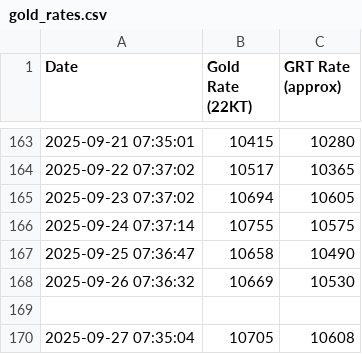
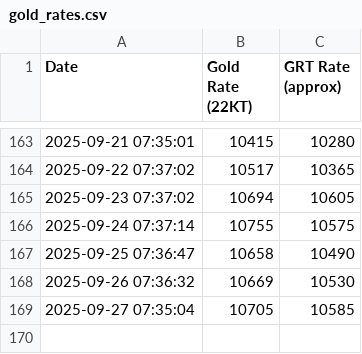
Before and after one commit to NikBK/grt-gold-rate-tracker, a CSV file: gold_rates.csv, drawn as a sheet; only a part is shown, gaps mark what is left out.

Commit message:
Update gold_rates.csv

```diff
--- a/gold_rates.csv
+++ b/gold_rates.csv
@@ -168,3 +168,2 @@ Date,Gold Rate (22KT),GRT Rate (approx)
 2025-09-26 07:36:32,10669,10530
-
-2025-09-27 07:35:04,10705,10608
+2025-09-27 07:35:04,10705,10585
```
